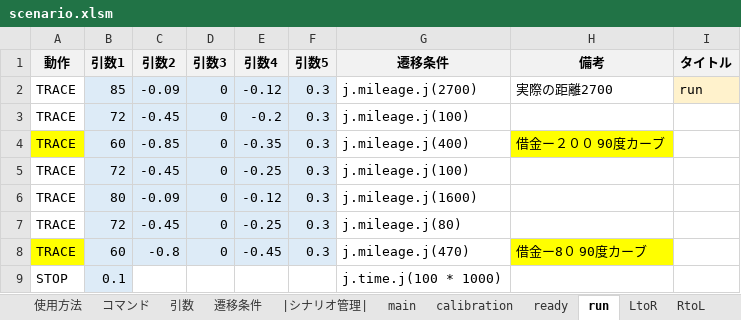
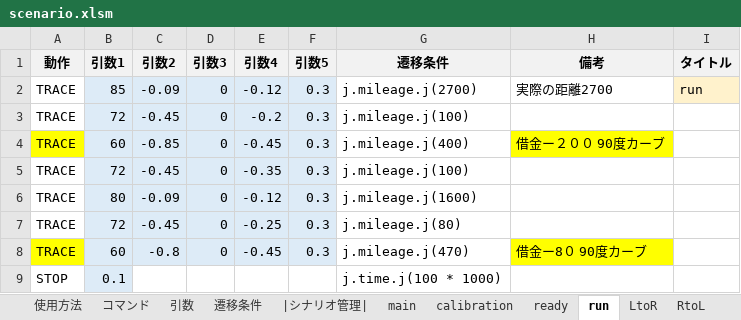
Before and after one commit to Black2856/etrobo2023, an Excel workbook: util/scenario/scenario.xlsm, sheet run, drawn as a sheet; values as stored, in another font and other column widths than the file's, no borders; the diff names each change by its address in the sheet, - before the commit and + after, or states it on an @@ line.

```diff
--- a/util/scenario/scenario.xlsm (sheet run)
+++ b/util/scenario/scenario.xlsm (sheet run)
-E4 (引数4): -0.35
+E4 (引数4): -0.45
-E5 (引数4): -0.25
+E5 (引数4): -0.35
```
Also changed, not shown: 1 other file.
